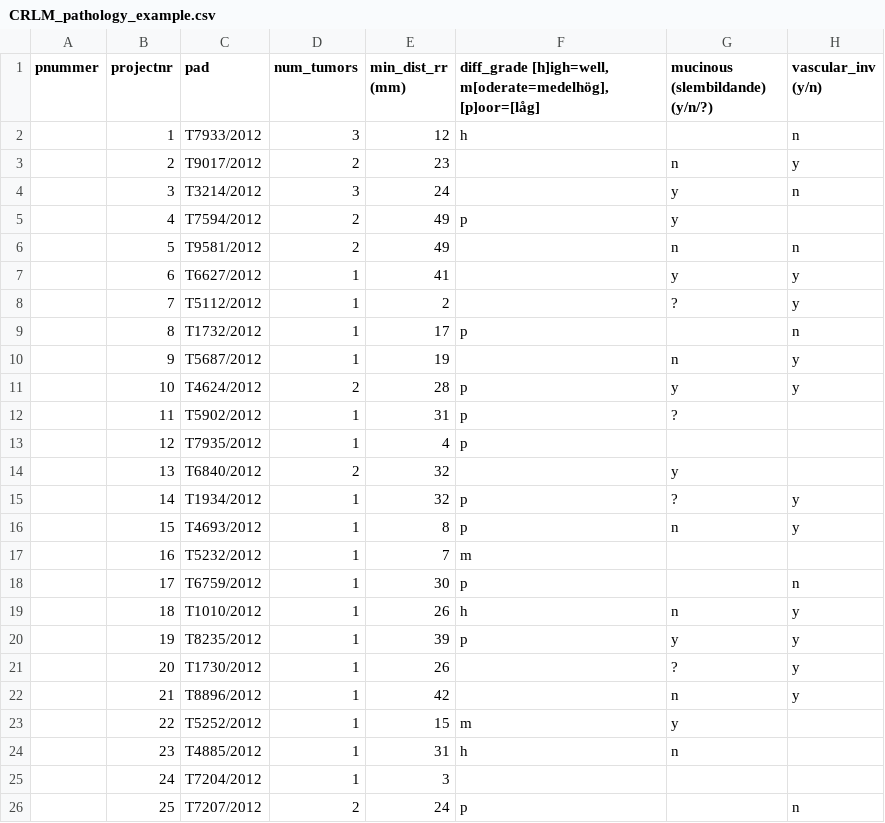
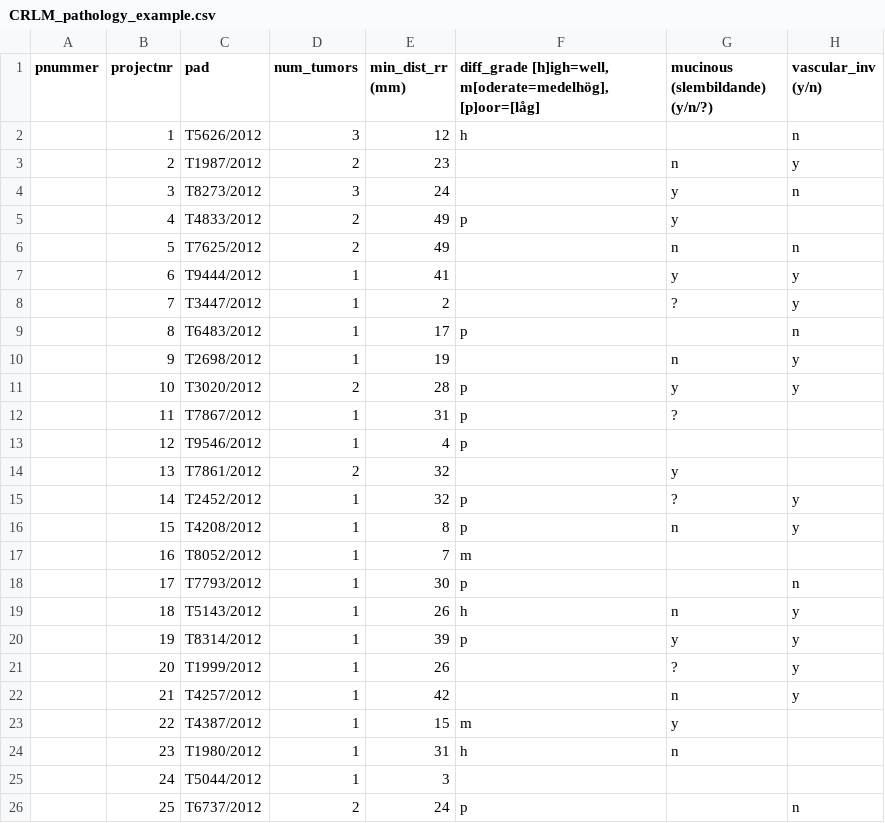
Before and after one commit to gerlingm/CRLM_analysis, a CSV file: input/CRLM_pathology_example.csv, drawn as a sheet; only a part is shown; the diff names each change by its address in the sheet, - before the commit and + after, or states it on an @@ line.

Commit message:
Update CRLM_pathology_example.csv
changed pad numbers to those from clinical data

```diff
--- a/input/CRLM_pathology_example.csv
+++ b/input/CRLM_pathology_example.csv
-C2 (pad): T7933/2012
+C2 (pad): T5626/2012
-C3 (pad): T9017/2012
+C3 (pad): T1987/2012
-C4 (pad): T3214/2012
+C4 (pad): T8273/2012
-C5 (pad): T7594/2012
+C5 (pad): T4833/2012
-C6 (pad): T9581/2012
+C6 (pad): T7625/2012
-C7 (pad): T6627/2012
+C7 (pad): T9444/2012
-C8 (pad): T5112/2012
+C8 (pad): T3447/2012
-C9 (pad): T1732/2012
+C9 (pad): T6483/2012
-C10 (pad): T5687/2012
+C10 (pad): T2698/2012
-C11 (pad): T4624/2012
+C11 (pad): T3020/2012
-C12 (pad): T5902/2012
+C12 (pad): T7867/2012
-C13 (pad): T7935/2012
+C13 (pad): T9546/2012
-C14 (pad): T6840/2012
+C14 (pad): T7861/2012
-C15 (pad): T1934/2012
+C15 (pad): T2452/2012
-C16 (pad): T4693/2012
+C16 (pad): T4208/2012
-C17 (pad): T5232/2012
+C17 (pad): T8052/2012
-C18 (pad): T6759/2012
+C18 (pad): T7793/2012
-C19 (pad): T1010/2012
+C19 (pad): T5143/2012
-C20 (pad): T8235/2012
+C20 (pad): T8314/2012
-C21 (pad): T1730/2012
+C21 (pad): T1999/2012
-C22 (pad): T8896/2012
+C22 (pad): T4257/2012
-C23 (pad): T5252/2012
+C23 (pad): T4387/2012
-C24 (pad): T4885/2012
+C24 (pad): T1980/2012
-C25 (pad): T7204/2012
+C25 (pad): T5044/2012
-C26 (pad): T7207/2012
+C26 (pad): T6737/2012
```
